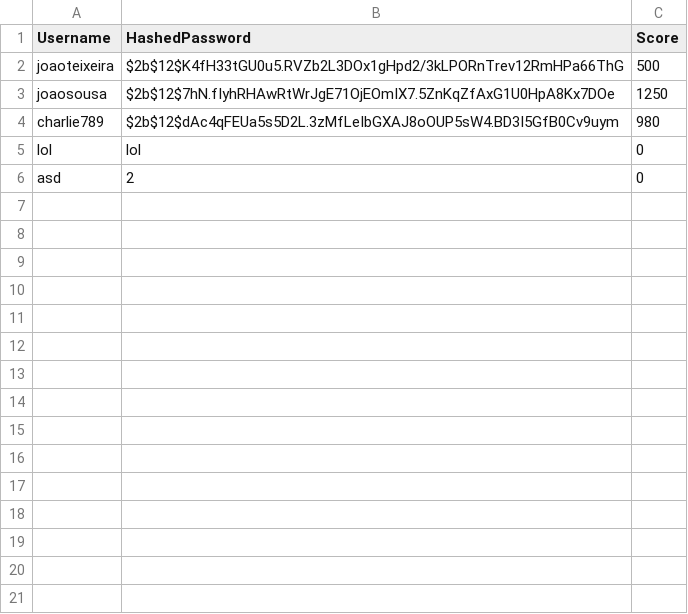
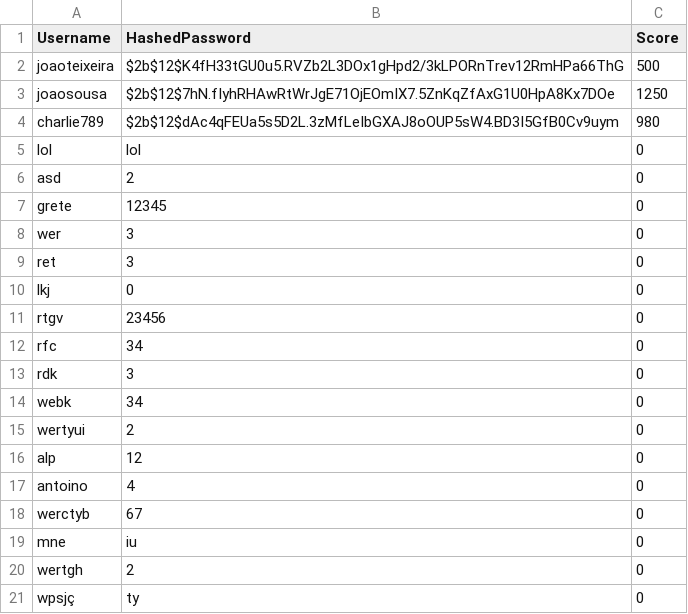
Before and after one commit to joaossousa12/feup-cpd, a CSV file: assign2/src/database.csv, drawn as a sheet; the diff names each change by its address in the sheet, - before the commit and + after, or states it on an @@ line.

```diff
--- a/assign2/src/database.csv
+++ b/assign2/src/database.csv
+row 7: grete | 12345 | 0
+row 8: wer | 3 | 0
+row 9: ret | 3 | 0
+row 10: lkj | 0 | 0
+row 11: rtgv | 23456 | 0
+row 12: rfc | 34 | 0
+row 13: rdk | 3 | 0
+row 14: webk | 34 | 0
+row 15: wertyui | 2 | 0
+row 16: alp | 12 | 0
+row 17: antoino | 4 | 0
+row 18: werctyb | 67 | 0
+row 19: mne | iu | 0
+row 20: wertgh | 2 | 0
+row 21: wpsjç | ty | 0
```
Also changed, not shown: 3 other files.
